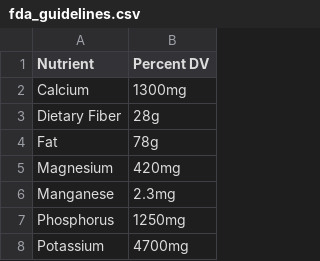
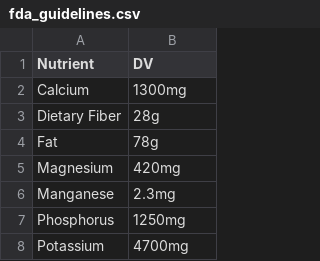
Before and after one commit to aftonsteps/graphing-and-eda, a CSV file: projects/girl-scout-cookies/fda_guidelines.csv, drawn as a sheet; only a part is shown.

```diff
--- a/projects/girl-scout-cookies/fda_guidelines.csv
+++ b/projects/girl-scout-cookies/fda_guidelines.csv
@@ -1,2 +1,2 @@
-Nutrient,Percent DV
+Nutrient,DV
 Calcium,1300mg
```
Also changed, not shown: projects/girl-scout-cookies/gsc_nutrition_facts.csv, 3 other files.
